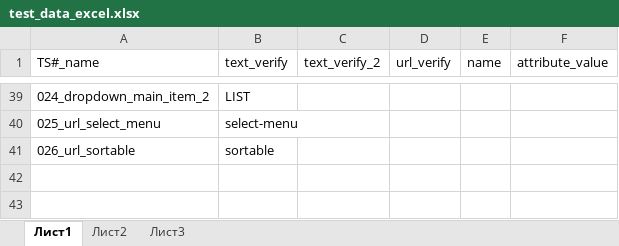
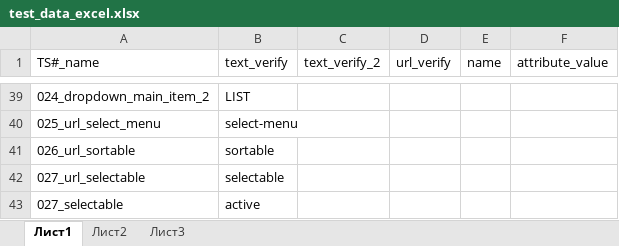
Before and after one commit to Borovi4ok/Web-Elements-Interaction, an Excel workbook: data/test_data_excel.xlsx, sheet Лист1, drawn as a sheet; only a part is shown, gaps mark what is left out; values as stored, in another font and other column widths than the file's, no borders; the diff names each change by its address in the sheet, - before the commit and + after, or states it on an @@ line.

Commit message:
Finished selectable

```diff
--- a/data/test_data_excel.xlsx (sheet Лист1)
+++ b/data/test_data_excel.xlsx (sheet Лист1)
+row 42: 027_url_selectable | selectable
+row 43: 027_selectable | active
```
Also changed, not shown: 7 other files.
